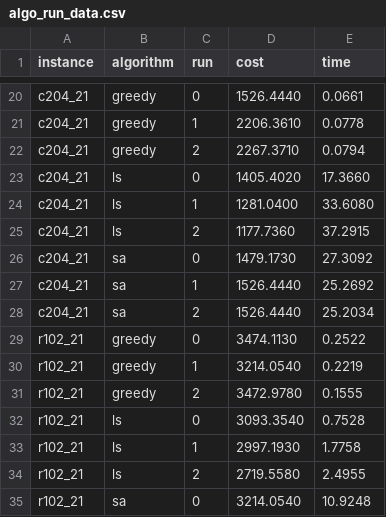
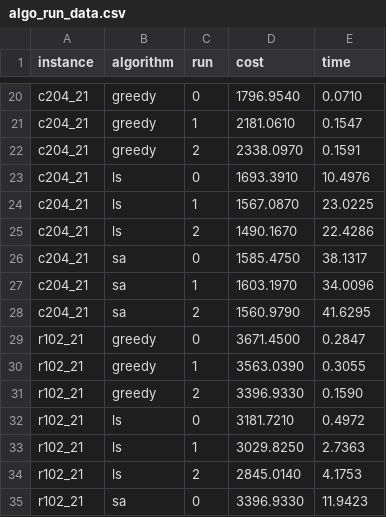
Before and after one commit to rami-shalhoub/EVRPTW, a CSV file: algo_run_data.csv, drawn as a sheet; only a part is shown, gaps mark what is left out; the diff covers the shown part only; the diff names each change by its address in the sheet, - before the commit and + after, or states it on an @@ line.

```diff
--- a/algo_run_data.csv
+++ b/algo_run_data.csv
-D20 (cost): 1526.4440
+D20 (cost): 1796.9540
-E20 (time): 0.0661
+E20 (time): 0.0710
-D21 (cost): 2206.3610
+D21 (cost): 2181.0610
-E21 (time): 0.0778
+E21 (time): 0.1547
-D22 (cost): 2267.3710
+D22 (cost): 2338.0970
-E22 (time): 0.0794
+E22 (time): 0.1591
-D23 (cost): 1405.4020
+D23 (cost): 1693.3910
-E23 (time): 17.3660
+E23 (time): 10.4976
-D24 (cost): 1281.0400
+D24 (cost): 1567.0870
-E24 (time): 33.6080
+E24 (time): 23.0225
-D25 (cost): 1177.7360
+D25 (cost): 1490.1670
-E25 (time): 37.2915
+E25 (time): 22.4286
-D26 (cost): 1479.1730
+D26 (cost): 1585.4750
-E26 (time): 27.3092
+E26 (time): 38.1317
-D27 (cost): 1526.4440
+D27 (cost): 1603.1970
-E27 (time): 25.2692
+E27 (time): 34.0096
-D28 (cost): 1526.4440
+D28 (cost): 1560.9790
-E28 (time): 25.2034
+E28 (time): 41.6295
-D29 (cost): 3474.1130
+D29 (cost): 3671.4500
-E29 (time): 0.2522
+E29 (time): 0.2847
-D30 (cost): 3214.0540
+D30 (cost): 3563.0390
-E30 (time): 0.2219
+E30 (time): 0.3055
-D31 (cost): 3472.9780
+D31 (cost): 3396.9330
-E31 (time): 0.1555
+E31 (time): 0.1590
-D32 (cost): 3093.3540
+D32 (cost): 3181.7210
-E32 (time): 0.7528
+E32 (time): 0.4972
-D33 (cost): 2997.1930
+D33 (cost): 3029.8250
-E33 (time): 1.7758
+E33 (time): 2.7363
-D34 (cost): 2719.5580
+D34 (cost): 2845.0140
-E34 (time): 2.4955
+E34 (time): 4.1753
-D35 (cost): 3214.0540
+D35 (cost): 3396.9330
-E35 (time): 10.9248
+E35 (time): 11.9423
```
Also changed, not shown: 147 edited cells elsewhere in this file, summary_results.csv, 34 other files.
